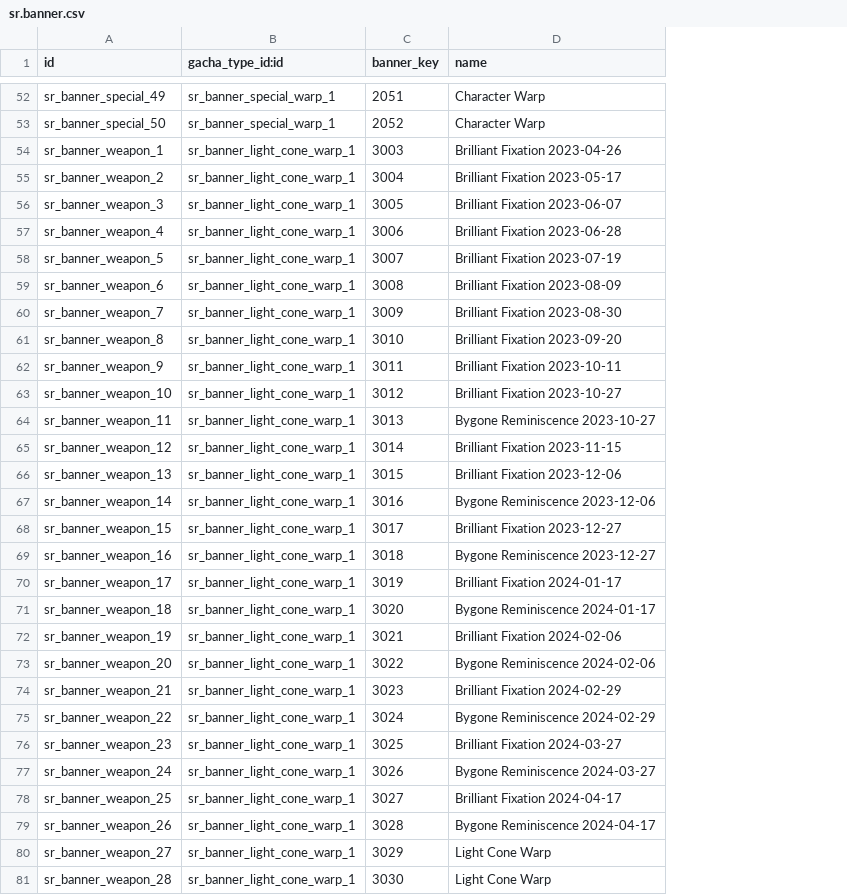
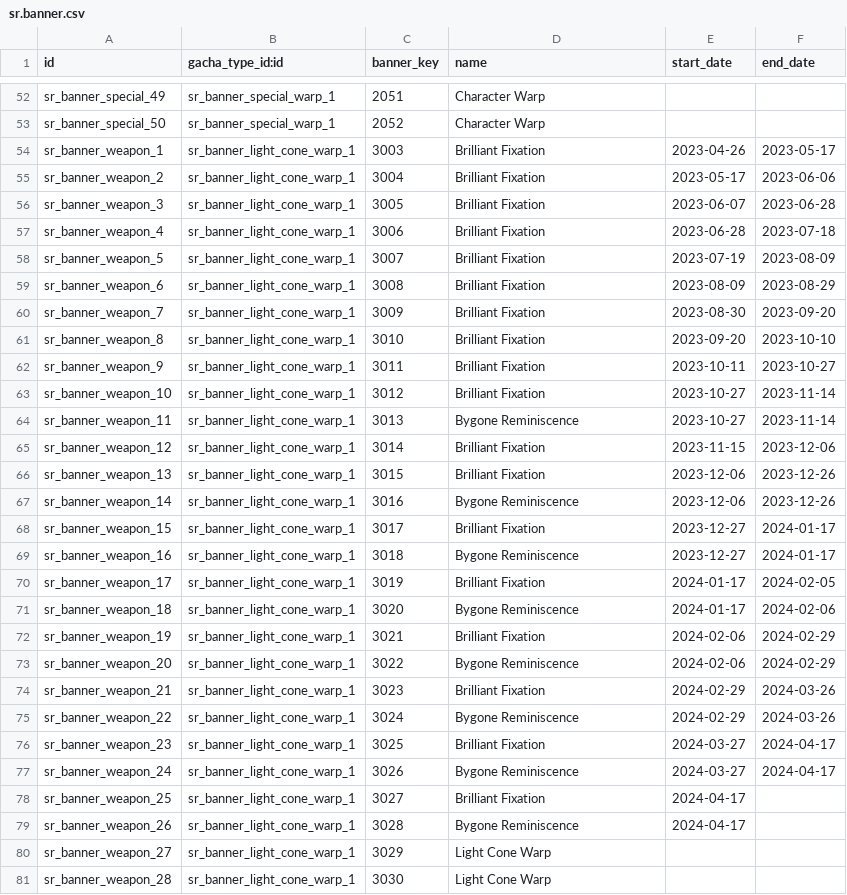
Before and after one commit to pcalenzani/HSR-Account-Tracker, a CSV file: hsr_warp/data/sr.banner.csv, drawn as a sheet; only a part is shown, gaps mark what is left out; the diff covers the shown part only; the diff names each change by its address in the sheet, - before the commit and + after, or states it on an @@ line.

Commit message:
add start and end dates to banners

```diff
--- a/hsr_warp/data/sr.banner.csv
+++ b/hsr_warp/data/sr.banner.csv
+column E (start_date), rows 54-79: 2023-04-26 | 2023-05-17 | 2023-06-07 | 2023-06-28 | 2023-07-19 | 2023-08-09 | 2023-08-30 | 2023-09-20 | 2023-10-11 | 2023-10-27 | 2023-10-27 | 2023-11-15 | 2023-12-06 | 2023-12-06 | 2023-12-27 | 2023-12-27 | 2024-01-17 | 2024-01-17 | 2024-02-06 | 2024-02-06 | 2024-02-29 | 2024-02-29 | 2024-03-27 | 2024-03-27 | 2024-04-17 | 2024-04-17
+column F (end_date), rows 54-77: 2023-05-17 | 2023-06-06 | 2023-06-28 | 2023-07-18 | 2023-08-09 | 2023-08-29 | 2023-09-20 | 2023-10-10 | 2023-10-27 | 2023-11-14 | 2023-11-14 | 2023-12-06 | 2023-12-26 | 2023-12-26 | 2024-01-17 | 2024-01-17 | 2024-02-05 | 2024-02-06 | 2024-02-29 | 2024-02-29 | 2024-03-26 | 2024-03-26 | 2024-04-17 | 2024-04-17
-D54 (name): Brilliant Fixation 2023-04-26
+D54 (name): Brilliant Fixation
-D55 (name): Brilliant Fixation 2023-05-17
+D55 (name): Brilliant Fixation
-D56 (name): Brilliant Fixation 2023-06-07
+D56 (name): Brilliant Fixation
-D57 (name): Brilliant Fixation 2023-06-28
+D57 (name): Brilliant Fixation
-D58 (name): Brilliant Fixation 2023-07-19
+D58 (name): Brilliant Fixation
-D59 (name): Brilliant Fixation 2023-08-09
+D59 (name): Brilliant Fixation
-D60 (name): Brilliant Fixation 2023-08-30
+D60 (name): Brilliant Fixation
-D61 (name): Brilliant Fixation 2023-09-20
+D61 (name): Brilliant Fixation
-D62 (name): Brilliant Fixation 2023-10-11
+D62 (name): Brilliant Fixation
-D63 (name): Brilliant Fixation 2023-10-27
+D63 (name): Brilliant Fixation
-D64 (name): Bygone Reminiscence 2023-10-27
+D64 (name): Bygone Reminiscence
-D65 (name): Brilliant Fixation 2023-11-15
+D65 (name): Brilliant Fixation
-D66 (name): Brilliant Fixation 2023-12-06
+D66 (name): Brilliant Fixation
-D67 (name): Bygone Reminiscence 2023-12-06
+D67 (name): Bygone Reminiscence
-D68 (name): Brilliant Fixation 2023-12-27
+D68 (name): Brilliant Fixation
-D69 (name): Bygone Reminiscence 2023-12-27
+D69 (name): Bygone Reminiscence
-D70 (name): Brilliant Fixation 2024-01-17
+D70 (name): Brilliant Fixation
-D71 (name): Bygone Reminiscence 2024-01-17
+D71 (name): Bygone Reminiscence
-D72 (name): Brilliant Fixation 2024-02-06
+D72 (name): Brilliant Fixation
-D73 (name): Bygone Reminiscence 2024-02-06
+D73 (name): Bygone Reminiscence
-D74 (name): Brilliant Fixation 2024-02-29
+D74 (name): Brilliant Fixation
-D75 (name): Bygone Reminiscence 2024-02-29
+D75 (name): Bygone Reminiscence
-D76 (name): Brilliant Fixation 2024-03-27
+D76 (name): Brilliant Fixation
-D77 (name): Bygone Reminiscence 2024-03-27
+D77 (name): Bygone Reminiscence
-D78 (name): Brilliant Fixation 2024-04-17
+D78 (name): Brilliant Fixation
-D79 (name): Bygone Reminiscence 2024-04-17
+D79 (name): Bygone Reminiscence
```
Also changed, not shown: 26 edited cells elsewhere in this file, 2 other files.
